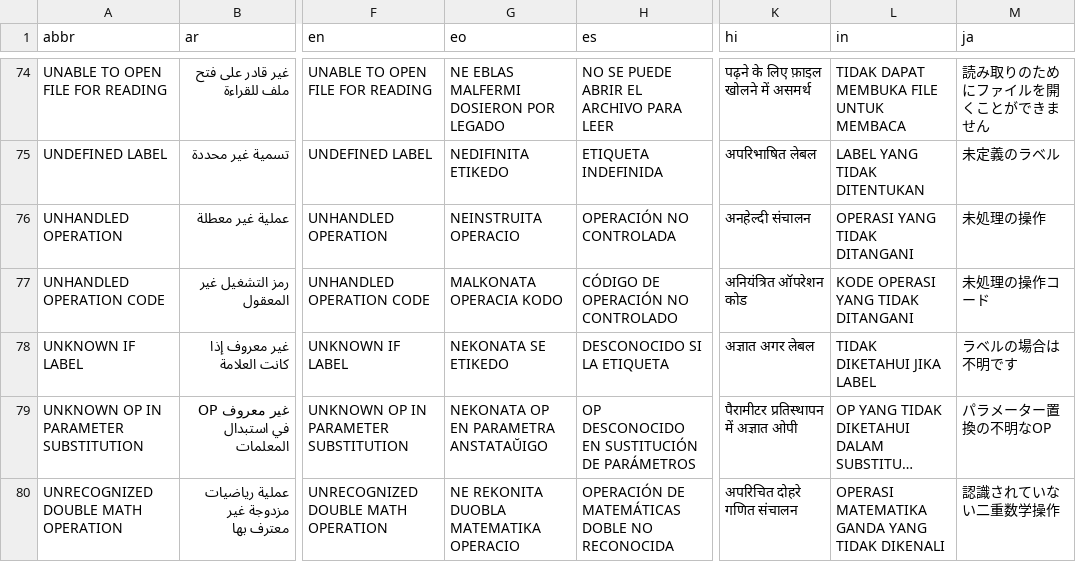
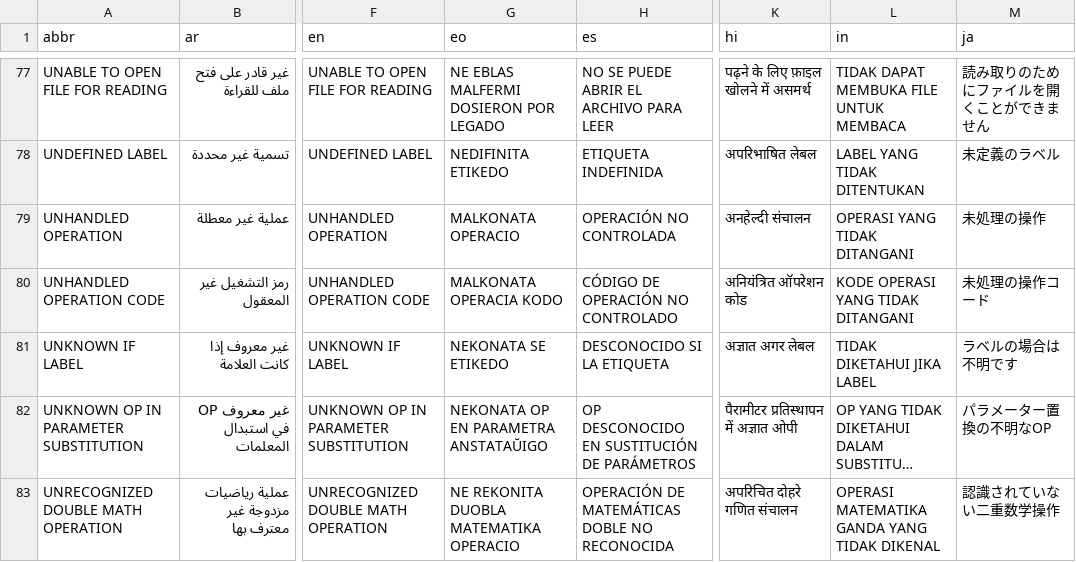
Before and after one commit to GorillaSapiens/polyBASIC, a TSV file: src/autotranslate/polybasic.tsv, drawn as a sheet; only a part is shown, gaps mark what is left out; long unchanged cells end in …; addresses are those after the commit; the diff covers the shown part only; the diff names each change by its address in the sheet, - before the commit and + after, or states it on an @@ line.

```diff
--- a/src/autotranslate/polybasic.tsv
+++ b/src/autotranslate/polybasic.tsv
-G79 (eo): NEINSTRUITA OPERACIO
+G79 (eo): MALKONATA OPERACIO
-L83 (in): OPERASI MATEMATIKA GANDA YANG TIDAK DIKENALI
+L83 (in): OPERASI MATEMATIKA GANDA YANG TIDAK DIKENAL
```
Also changed, not shown: 3 added rows, 2 removed rows and 24 edited cells elsewhere in this file, 30 other files.
